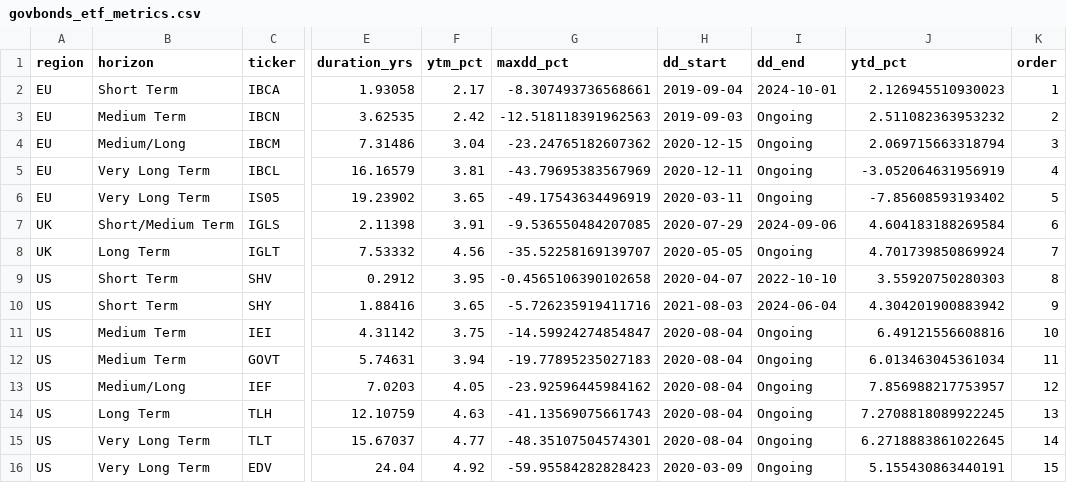
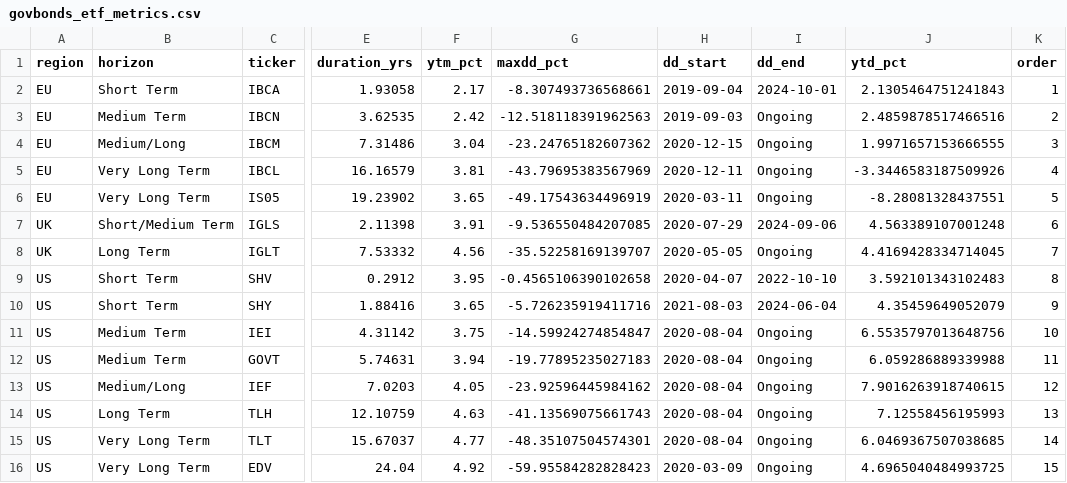
Before and after one commit to bankeronwheels-raph/quilt-outputs, a CSV file: govbonds_etf_metrics.csv, drawn as a sheet; only a part is shown, gaps mark what is left out; the diff names each change by its address in the sheet, - before the commit and + after, or states it on an @@ line.

Commit message:
Update govbonds_etf_metrics.csv [skip ci]

```diff
--- a/govbonds_etf_metrics.csv
+++ b/govbonds_etf_metrics.csv
-J2 (ytd_pct): 2.126945510930023
+J2 (ytd_pct): 2.1305464751241843
-J3 (ytd_pct): 2.511082363953232
+J3 (ytd_pct): 2.4859878517466516
-J4 (ytd_pct): 2.069715663318794
+J4 (ytd_pct): 1.9971657153666555
-J5 (ytd_pct): -3.052064631956919
+J5 (ytd_pct): -3.3446583187509926
-J6 (ytd_pct): -7.85608593193402
+J6 (ytd_pct): -8.28081328437551
-J7 (ytd_pct): 4.604183188269584
+J7 (ytd_pct): 4.563389107001248
-J8 (ytd_pct): 4.701739850869924
+J8 (ytd_pct): 4.4169428334714045
-J9 (ytd_pct): 3.55920750280303
+J9 (ytd_pct): 3.592101343102483
-J10 (ytd_pct): 4.304201900883942
+J10 (ytd_pct): 4.35459649052079
-J11 (ytd_pct): 6.49121556608816
+J11 (ytd_pct): 6.5535797013648756
-J12 (ytd_pct): 6.013463045361034
+J12 (ytd_pct): 6.059286889339988
-J13 (ytd_pct): 7.856988217753957
+J13 (ytd_pct): 7.9016263918740615
-J14 (ytd_pct): 7.2708818089922245
+J14 (ytd_pct): 7.12558456195993
-J15 (ytd_pct): 6.2718883861022645
+J15 (ytd_pct): 6.0469367507038685
-J16 (ytd_pct): 5.155430863440191
+J16 (ytd_pct): 4.6965040484993725
```
